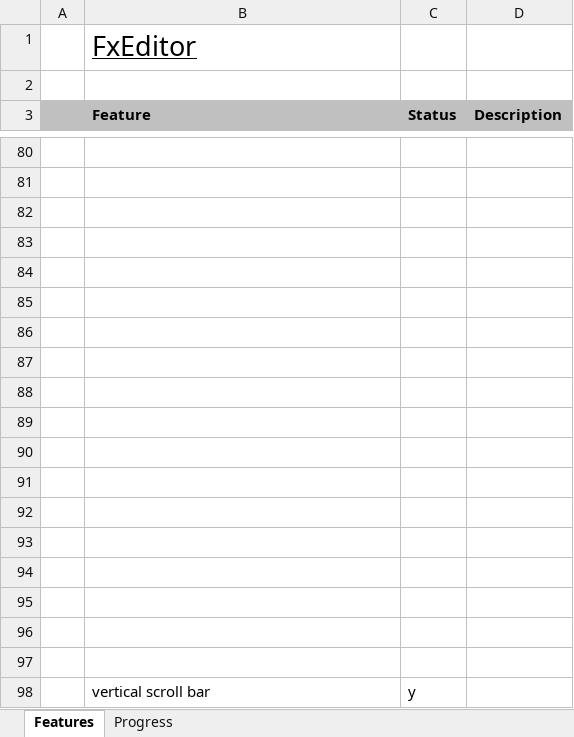
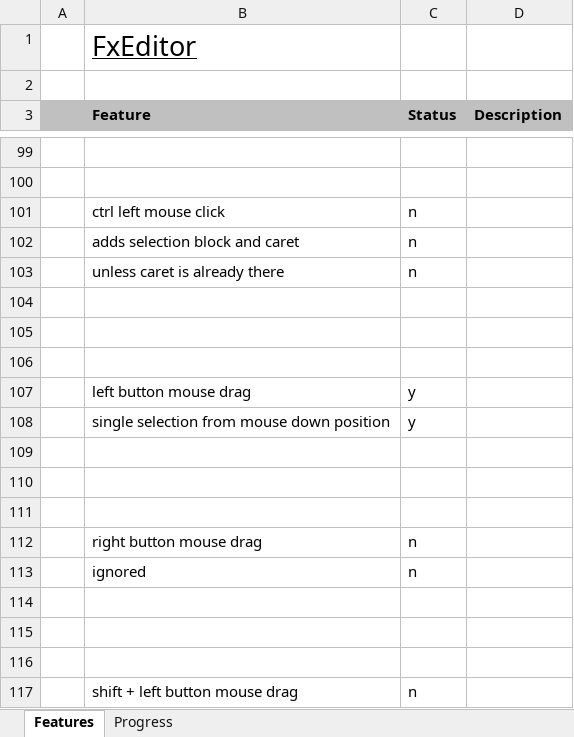
Before and after one commit to andy-goryachev/FxEditor, an Excel workbook: Feature Matrix.xlsx, sheet Features, drawn as a sheet; only a part is shown, gaps mark what is left out; the shorter side is filled out with more unchanged rows; values as stored, in another font and other column widths than the file's, no borders; conditional formats not drawn; the diff covers the shown part only; the diff names each change by its address in the sheet, - before the commit and + after, or states it on an @@ line.

```diff
--- a/Feature Matrix.xlsx (sheet Features)
+++ b/Feature Matrix.xlsx (sheet Features)
+row 101:  | ctrl left mouse click | n
+row 102:  | adds selection block and caret | n
+row 103:  | unless caret is already there | n
+row 104: (empty)
+row 105: (empty)
+row 106: (empty)
+row 107:  | left button mouse drag | y
+row 108:  | single selection from mouse down position | y
+row 109: (empty)
+row 110: (empty)
+row 111: (empty)
+row 112:  | right button mouse drag | n
+row 113:  | ignored | n
+row 114: (empty)
+row 115: (empty)
+row 116: (empty)
+row 117:  | shift + left button mouse drag | n
```
Also changed, not shown: 131 added rows and 21 edited cells elsewhere in this sheet, sheet Progress, charts or pictures, 1 other file.
